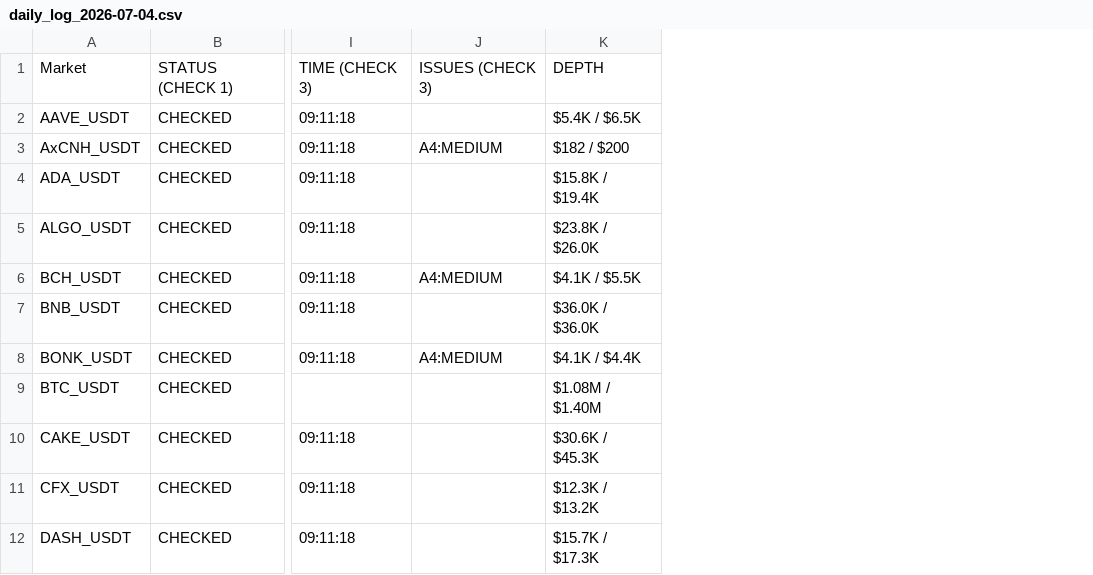
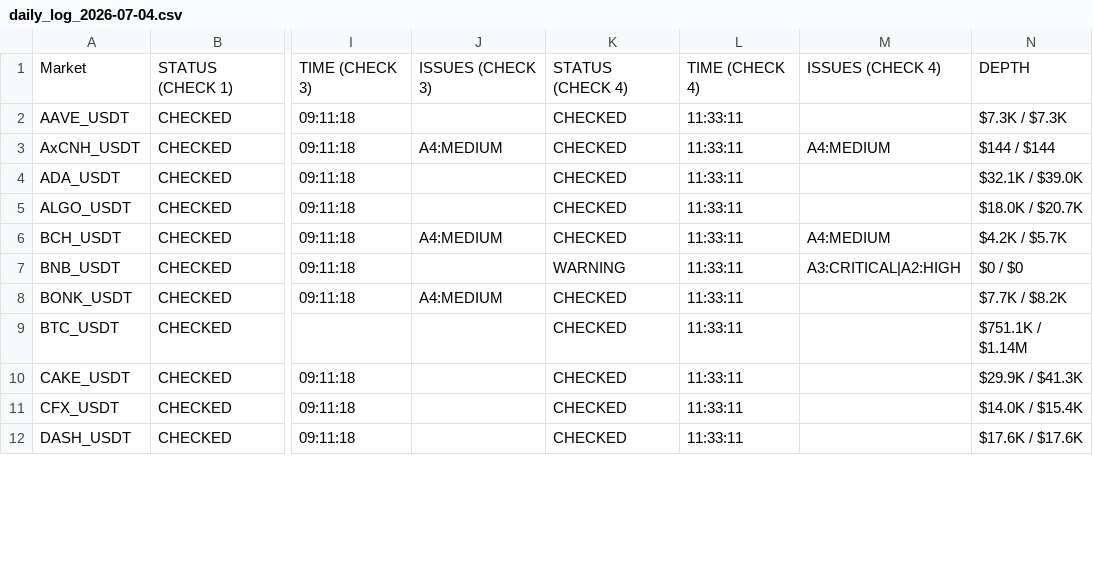
Before and after one commit to NonsoOmoko/OHM-v1, a CSV file: data/daily_log_2026-07-04.csv, drawn as a sheet; only a part is shown, gaps mark what is left out; removed rows and columns are numbered as before the commit, all else as after; the diff names each change by its address in the sheet, - before the commit and + after, or states it on an @@ line.

```diff
--- a/data/daily_log_2026-07-04.csv
+++ b/data/daily_log_2026-07-04.csv
-column K, rows 1-12: DEPTH | $5.4K / $6.5K | $182 / $200 | $15.8K / $19.4K | $23.8K / $26.0K | $4.1K / $5.5K | $36.0K / $36.0K | $4.1K / $4.4K | $1.08M / $1.40M | $30.6K / $45.3K | $12.3K / $13.2K | $15.7K / $17.3K
+column K, rows 1-12: STATUS (CHECK 4) | CHECKED | CHECKED | CHECKED | CHECKED | CHECKED | WARNING | CHECKED | CHECKED | CHECKED | CHECKED | CHECKED
+column L, rows 1-12: TIME (CHECK 4) | 11:33:11 | 11:33:11 | 11:33:11 | 11:33:11 | 11:33:11 | 11:33:11 | 11:33:11 | 11:33:11 | 11:33:11 | 11:33:11 | 11:33:11
+column M, rows 1-7: ISSUES (CHECK 4) |  | A4:MEDIUM |  |  | A4:MEDIUM | A3:CRITICAL|A2:HIGH
+column N, rows 1-12: DEPTH | $7.3K / $7.3K | $144 / $144 | $32.1K / $39.0K | $18.0K / $20.7K | $4.2K / $5.7K | $0 / $0 | $7.7K / $8.2K | $751.1K / $1.14M | $29.9K / $41.3K | $14.0K / $15.4K | $17.6K / $17.6K
```
Also changed, not shown: data/latest.csv, 1 other file.
